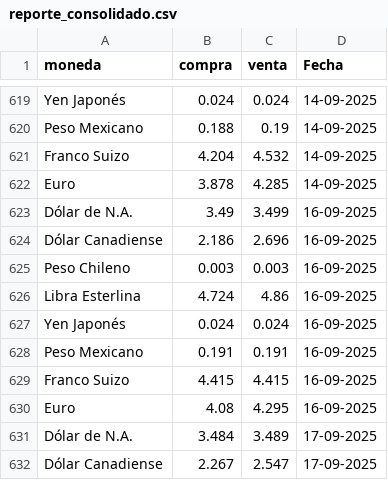
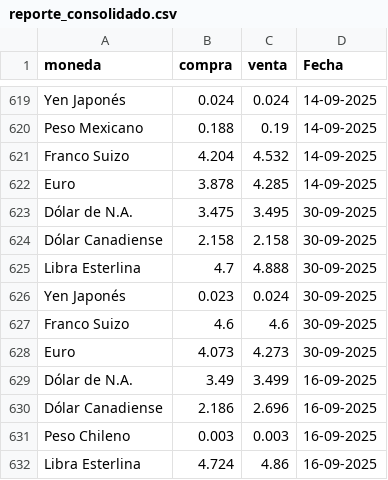
Before and after one commit to CuevaGavilanBenjamin/webscrapping_auto, a CSV file: TRANSFORM/reporte_consolidado.csv, drawn as a sheet; only a part is shown, gaps mark what is left out; the shorter side is filled out with more unchanged rows; the diff names each change by its address in the sheet, - before the commit and + after, or states it on an @@ line.

Commit message:
Automated ETL data update: 30-09-2025

```diff
--- a/TRANSFORM/reporte_consolidado.csv
+++ b/TRANSFORM/reporte_consolidado.csv
+row 623: Dólar de N.A. | 3.475 | 3.495 | 30-09-2025
+row 624: Dólar Canadiense | 2.158 | 2.158 | 30-09-2025
+row 625: Libra Esterlina | 4.7 | 4.888 | 30-09-2025
+row 626: Yen Japonés | 0.023 | 0.024 | 30-09-2025
+row 627: Franco Suizo | 4.6 | 4.6 | 30-09-2025
+row 628: Euro | 4.073 | 4.273 | 30-09-2025
```
Also changed, not shown: 1 other file.
